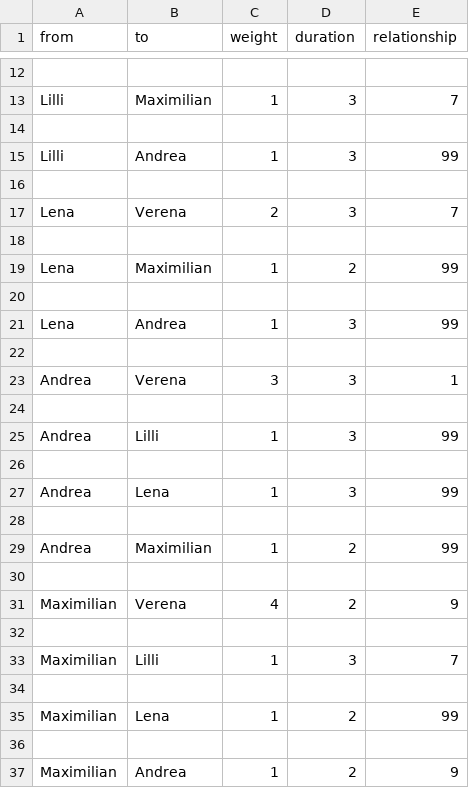
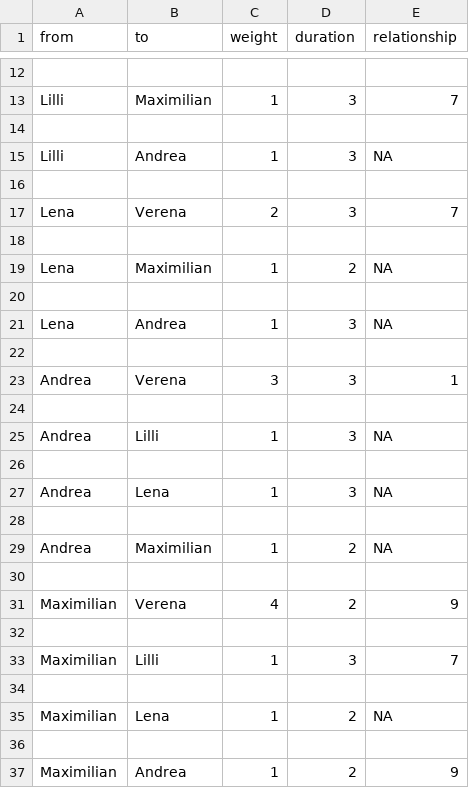
Before and after one commit to thomas5nolte/test2, a CSV file: edgelist.CSV, drawn as a sheet; only a part is shown, gaps mark what is left out.

Commit message:
Update edgelist.CSV

```diff
--- a/edgelist.CSV
+++ b/edgelist.CSV
@@ -14,3 +14,3 @@ Lilli,Maximilian,1,3,7
 
-Lilli,Andrea,1,3,99
+Lilli,Andrea,1,3,NA
 
@@ -18,5 +18,5 @@ Lena,Verena,2,3,7
 
-Lena,Maximilian,1,2,99
+Lena,Maximilian,1,2,NA
 
-Lena,Andrea,1,3,99
+Lena,Andrea,1,3,NA
 
@@ -24,7 +24,7 @@ Andrea,Verena,3,3,1
 
-Andrea,Lilli,1,3,99
+Andrea,Lilli,1,3,NA
 
-Andrea,Lena,1,3,99
+Andrea,Lena,1,3,NA
 
-Andrea,Maximilian,1,2,99
+Andrea,Maximilian,1,2,NA
 
@@ -34,3 +34,3 @@ Maximilian,Lilli,1,3,7
 
-Maximilian,Lena,1,2,99
+Maximilian,Lena,1,2,NA
 
```
